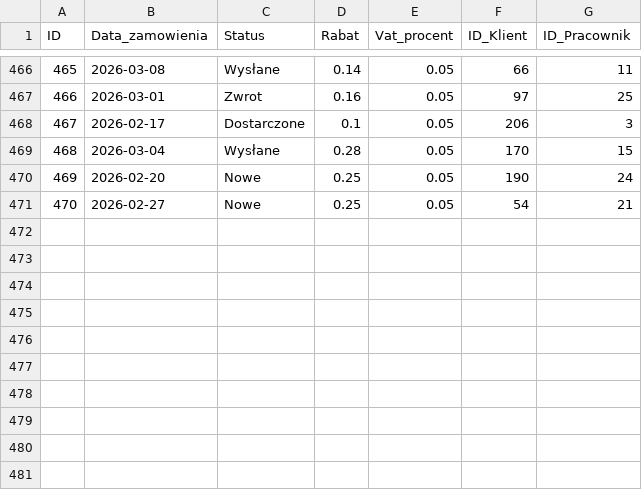
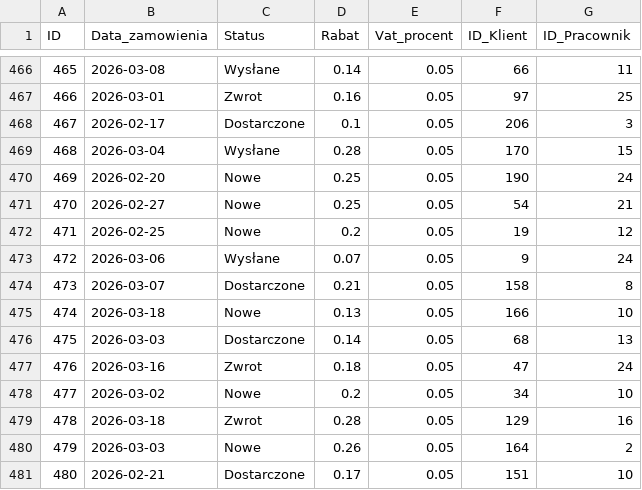
Before and after one commit to abazela/generator-danych, a CSV file: dane_csv/zamowienia.csv, drawn as a sheet; only a part is shown, gaps mark what is left out.

```diff
--- a/dane_csv/zamowienia.csv
+++ b/dane_csv/zamowienia.csv
@@ -471 +471,11 @@
 470,2026-02-27,Nowe,0.25,0.05,54,21
+471,2026-02-25,Nowe,0.2,0.05,19,12
+472,2026-03-06,Wysłane,0.07,0.05,9,24
+473,2026-03-07,Dostarczone,0.21,0.05,158,8
+474,2026-03-18,Nowe,0.13,0.05,166,10
+475,2026-03-03,Dostarczone,0.14,0.05,68,13
+476,2026-03-16,Zwrot,0.18,0.05,47,24
+477,2026-03-02,Nowe,0.2,0.05,34,10
+478,2026-03-18,Zwrot,0.28,0.05,129,16
+479,2026-03-03,Nowe,0.26,0.05,164,2
+480,2026-02-21,Dostarczone,0.17,0.05,151,10
```
Also changed, not shown: dane_csv/klienci.csv, dane_csv/pozycje_zamowienie.csv.
